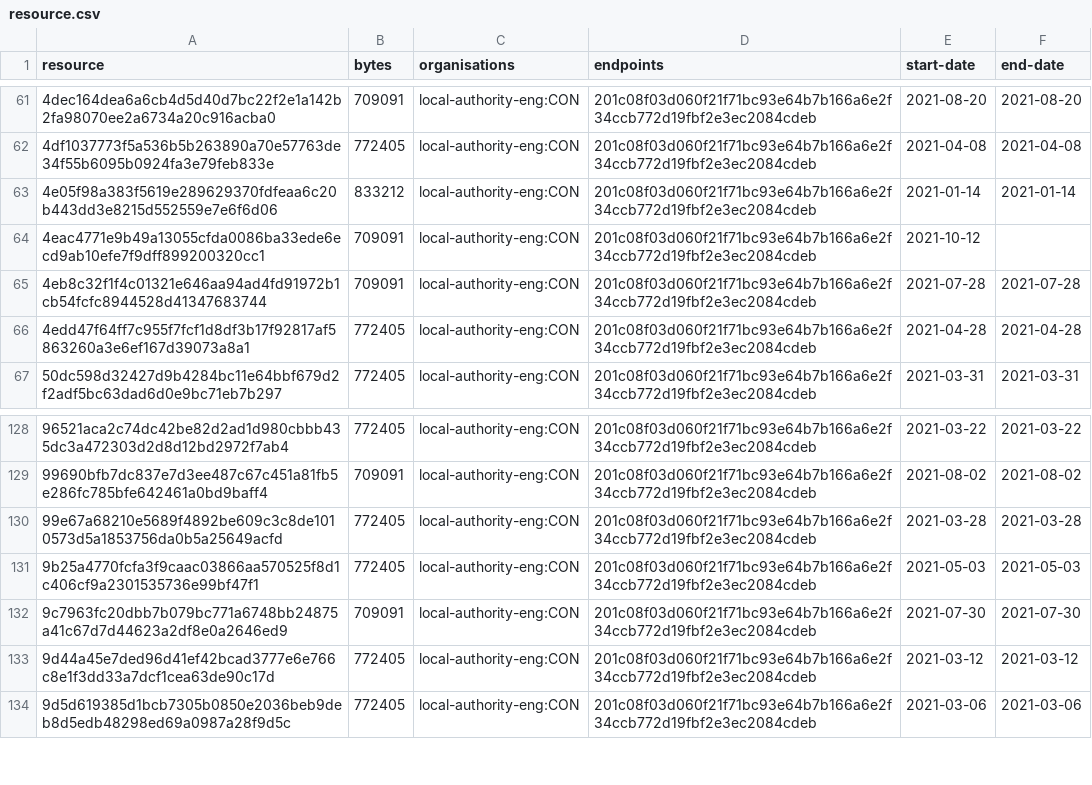
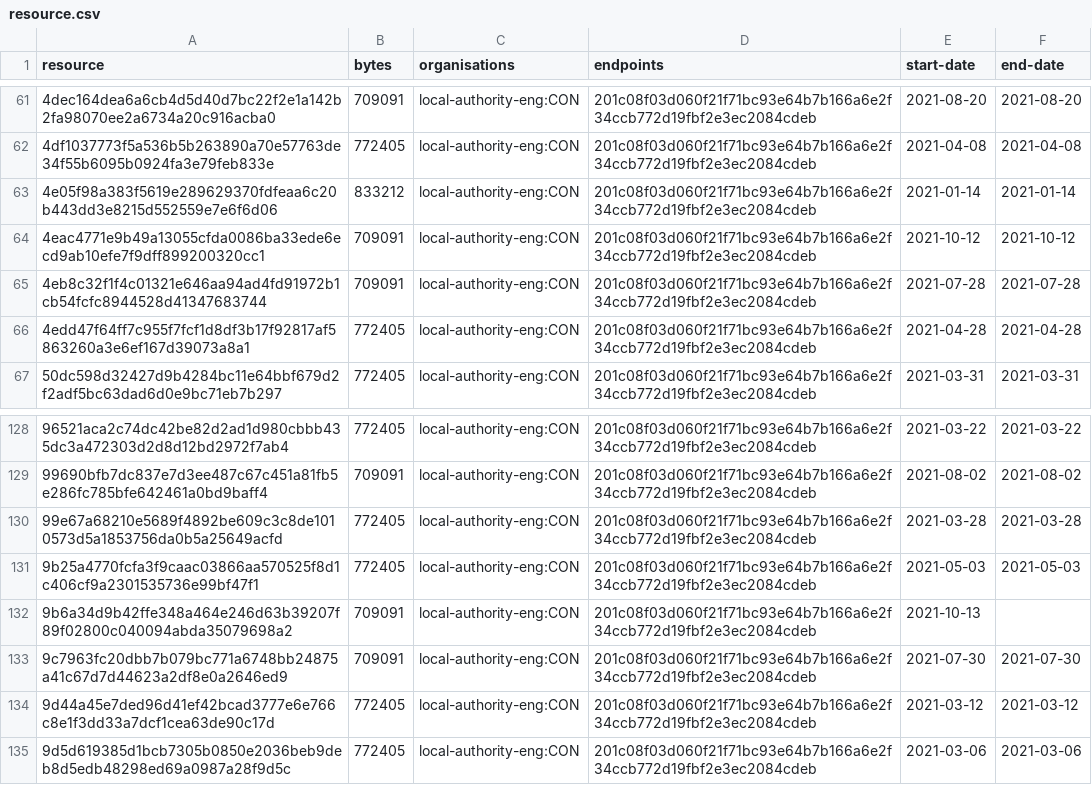
Before and after one commit to digital-land/brownfield-site-collection, a CSV file: collection/resource.csv, drawn as a sheet; only a part is shown, gaps mark what is left out.

```diff
--- a/collection/resource.csv
+++ b/collection/resource.csv
@@ -63,3 +63,3 @@ resource,bytes,organisations,endpoints,start-date,end-date
 4e05f98a383f5619e289629370fdfeaa6c20b443dd3e8215d552559e7e6f6d06,833212,local-authority-eng:CON,201c08f03d060f21f71bc93e64b7b166a6e2f34ccb772d19fbf2e3ec2084cdeb,2021-01-14,2021-01-14
-4eac4771e9b49a13055cfda0086ba33ede6ecd9ab10efe7f9dff899200320cc1,709091,local-authority-eng:CON,201c08f03d060f21f71bc93e64b7b166a6e2f34ccb772d19fbf2e3ec2084cdeb,2021-10-12,
+4eac4771e9b49a13055cfda0086ba33ede6ecd9ab10efe7f9dff899200320cc1,709091,local-authority-eng:CON,201c08f03d060f21f71bc93e64b7b166a6e2f34ccb772d19fbf2e3ec2084cdeb,2021-10-12,2021-10-12
 4eb8c32f1f4c01321e646aa94ad4fd91972b1cb54fcfc8944528d41347683744,709091,local-authority-eng:CON,201c08f03d060f21f71bc93e64b7b166a6e2f34ccb772d19fbf2e3ec2084cdeb,2021-07-28,2021-07-28
@@ -131,2 +131,3 @@ resource,bytes,organisations,endpoints,start-date,end-date
 9b25a4770fcfa3f9caac03866aa570525f8d1c406cf9a2301535736e99bf47f1,772405,local-authority-eng:CON,201c08f03d060f21f71bc93e64b7b166a6e2f34ccb772d19fbf2e3ec2084cdeb,2021-05-03,2021-05-03
+9b6a34d9b42ffe348a464e246d63b39207f89f02800c040094abda35079698a2,709091,local-authority-eng:CON,201c08f03d060f21f71bc93e64b7b166a6e2f34ccb772d19fbf2e3ec2084cdeb,2021-10-13,
 9c7963fc20dbb7b079bc771a6748bb24875a41c67d7d44623a2df8e0a2646ed9,709091,local-authority-eng:CON,201c08f03d060f21f71bc93e64b7b166a6e2f34ccb772d19fbf2e3ec2084cdeb,2021-07-30,2021-07-30
```
Also changed, not shown: collection/log.csv, 1 other file.
